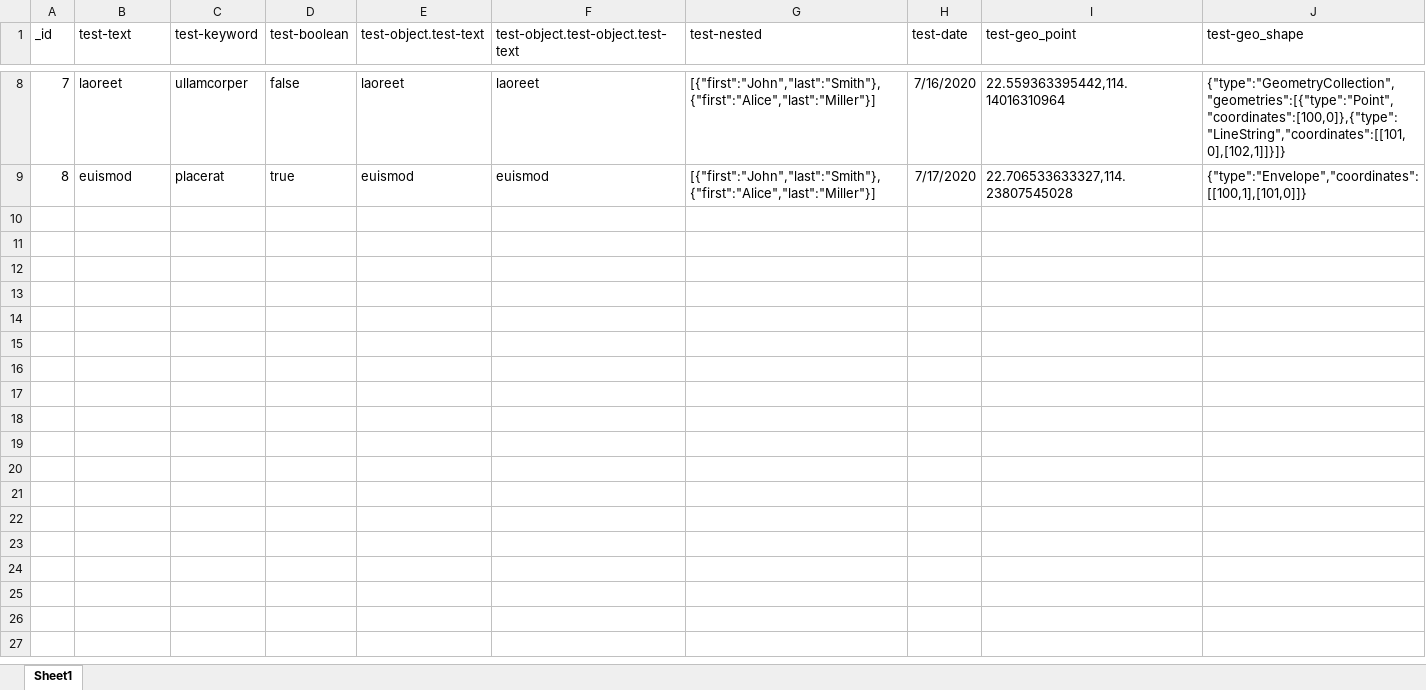
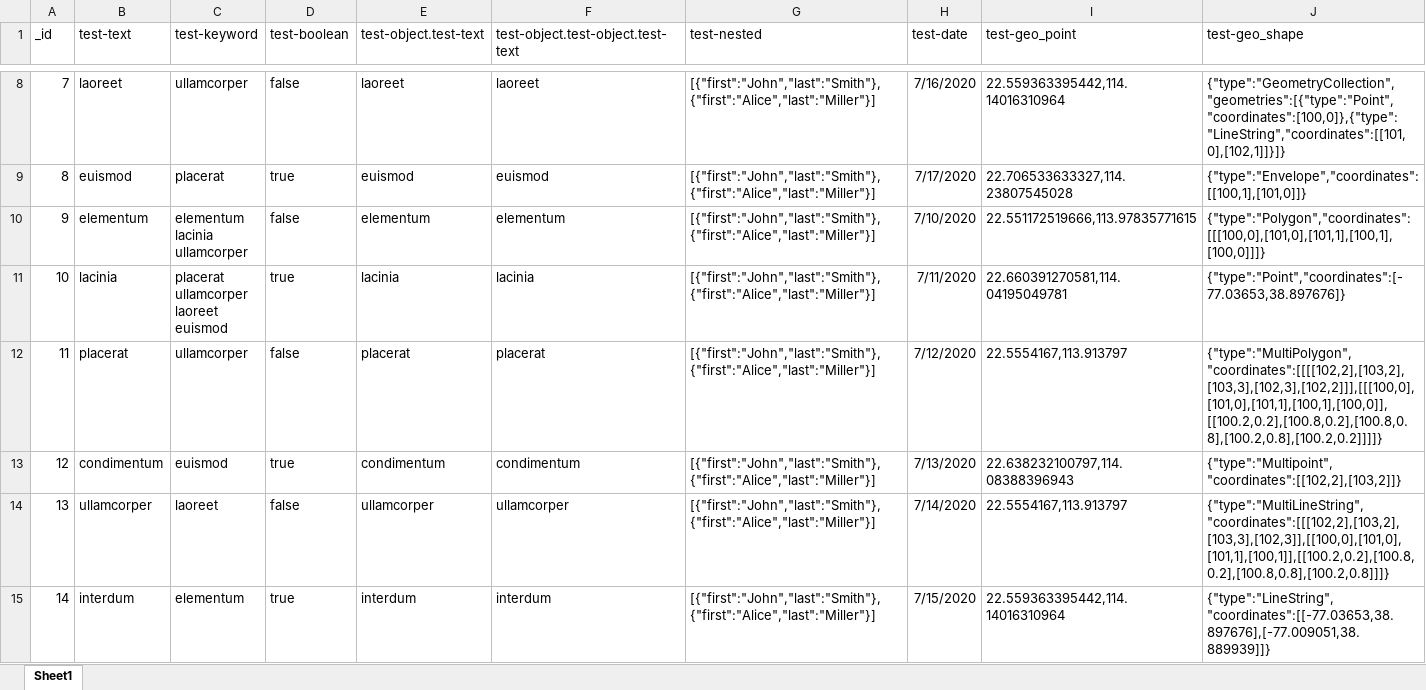
Before and after one commit to stephanediondev/elasticsearch-admin, an Excel workbook: src/DataFixtures/es-test-import.xlsx, sheet Sheet1, drawn as a sheet; only a part is shown, gaps mark what is left out; values as stored, in another font and other column widths than the file's, no borders; ↵ is a line break in a cell; the diff covers the shown part only; the diff names each change by its address in the sheet, - before the commit and + after, or states it on an @@ line.

```diff
--- a/src/DataFixtures/es-test-import.xlsx (sheet Sheet1)
+++ b/src/DataFixtures/es-test-import.xlsx (sheet Sheet1)
+row 10: 9 | elementum | elementum ↵ lacinia ↵ ullamcorper | false | elementum | elementum | [{"first":"John","last":"Smith"},{"first":"Alice","last":"Miller"}] | 7/10/2020 | 22.551172519666,113.97835771615 | {"type":"Polygon","coordinates":[[[100,0],[101,0],[101,1],[100,1],[100,0]]]}
+row 11: 10 | lacinia | placerat ↵ ullamcorper ↵ laoreet ↵ euismod | true | lacinia | lacinia | [{"first":"John","last":"Smith"},{"first":"Alice","last":"Miller"}] | 7/11/2020 | 22.660391270581,114.04195049781 | {"type":"Point","coordinates":[-77.03653,38.897676]}
+row 12: 11 | placerat | ullamcorper | false | placerat | placerat | [{"first":"John","last":"Smith"},{"first":"Alice","last":"Miller"}] | 7/12/2020 | 22.5554167,113.913797 | {"type":"MultiPolygon","coordinates":[[[[102,2],[103,2],[103,3],[102,3],[102,2]]],[[[100,0],[101,0],[101,1],[100,1],[100,0]],[[100.2,0.2],[100.8,0.2],[100.8,0.8],[100.2,0.8],[100.2,0.2]]]]}
+row 13: 12 | condimentum | euismod | true | condimentum | condimentum | [{"first":"John","last":"Smith"},{"first":"Alice","last":"Miller"}] | 7/13/2020 | 22.638232100797,114.08388396943 | {"type":"Multipoint","coordinates":[[102,2],[103,2]]}
+row 14: 13 | ullamcorper | laoreet | false | ullamcorper | ullamcorper | [{"first":"John","last":"Smith"},{"first":"Alice","last":"Miller"}] | 7/14/2020 | 22.5554167,113.913797 | {"type":"MultiLineString","coordinates":[[[102,2],[103,2],[103,3],[102,3]],[[100,0],[101,0],[101,1],[100,1]],[[100.2,0.2],[100.8,0.2],[100.8,0.8],[100.2,0.8]]]}
+row 15: 14 | interdum | elementum | true | interdum | interdum | [{"first":"John","last":"Smith"},{"first":"Alice","last":"Miller"}] | 7/15/2020 | 22.559363395442,114.14016310964 | {"type":"LineString","coordinates":[[-77.03653,38.897676],[-77.009051,38.889939]]}
```
Also changed, not shown: 18 added rows elsewhere in this sheet, 3 other files.
